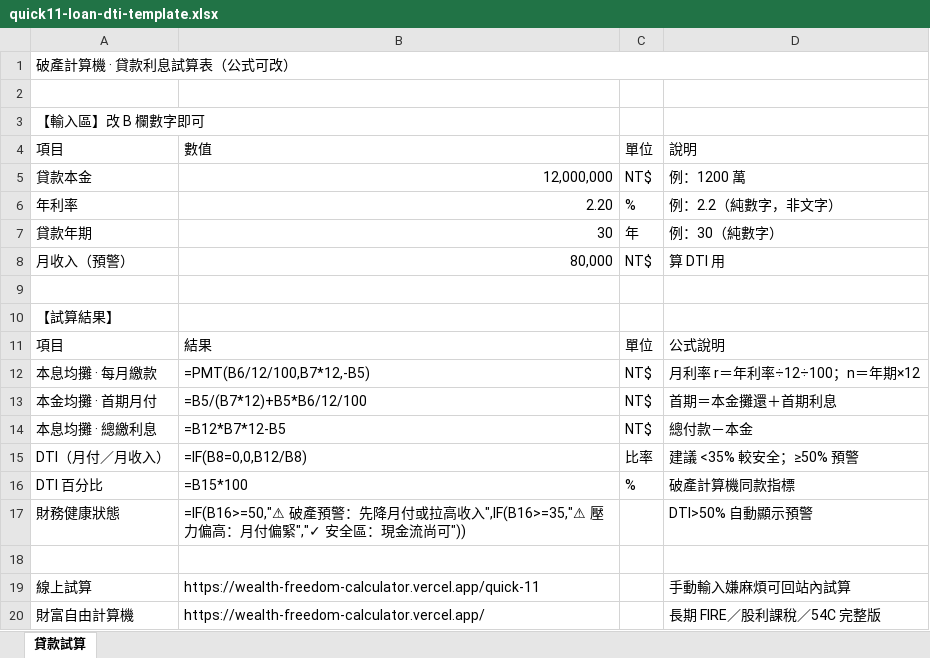
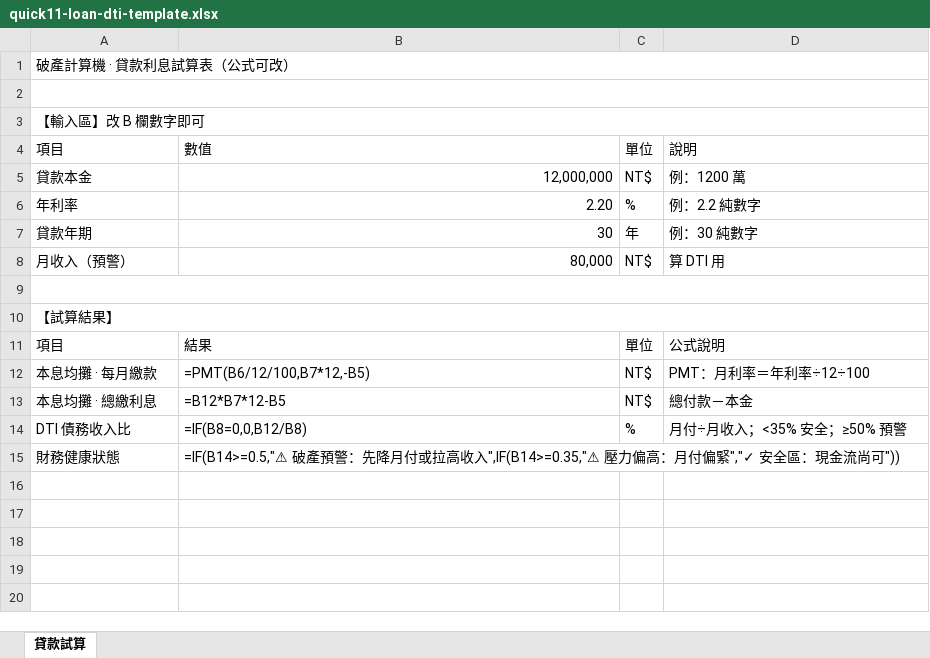
Before and after one commit to kevin860421-dot/wealth-freedom-calculator, an Excel workbook: assets/downloads/quick11-loan-dti-template.xlsx, sheet 貸款試算, drawn as a sheet; values as stored, in another font and other column widths than the file's, no cell formats; formulas without a stored value are shown as written; conditional formats not drawn; removed rows and columns are numbered as before the commit, all else as after; the diff names each change by its address in the sheet, - before the commit and + after, or states it on an @@ line.

```diff
--- a/assets/downloads/quick11-loan-dti-template.xlsx (sheet 貸款試算)
+++ b/assets/downloads/quick11-loan-dti-template.xlsx (sheet 貸款試算)
+A2:D2 merged
+A3:D3 merged
-D6: 例：2.2（純數字，非文字）
+D6: 例：2.2 純數字
-D7: 例：30（純數字）
+D7: 例：30 純數字
+A9:D9 merged
+A10:D10 merged
-D12: 月利率 r＝年利率÷12÷100；n＝年期×12
+D12: PMT：月利率＝年利率÷12÷100
-row 13: 本金均攤 · 首期月付 | =B5/(B7*12)+B5*B6/12/100 | NT$ | 首期＝本金攤還＋首期利息
-row 15: DTI（月付／月收入） | =IF(B8=0,0,B12/B8) | 比率 | 建議 <35% 較安全；≥50% 預警
-row 16: DTI 百分比 | =B15*100 | % | 破產計算機同款指標
+row 14: DTI 債務收入比 | =IF(B8=0,0,B12/B8) | % | 月付÷月收入；<35% 安全；≥50% 預警
-B15: =IF(B16>=50,"⚠ 破產預警：先降月付或拉高收入",IF(B16>=35,"⚠ 壓力偏高…
+B15: =IF(B14>=0.5,"⚠ 破產預警：先降月付或拉高收入",IF(B14>=0.35,"⚠ 壓力偏高…
+B15:D15 merged
-D15: DTI>50% 自動顯示預警
+D15: (empty)
-row 18: (empty)
-row 19: 線上試算 | https://wealth-freedom-calculator.vercel.app/quick-11 |  | 手動輸入嫌麻煩可回站內試算
-row 20: 財富自由計算機 | https://wealth-freedom-calculator.vercel.app/ |  | 長期 FIRE／股利課稅／54C 完整版
```
Also changed, not shown: cell formats, 10 other files.
